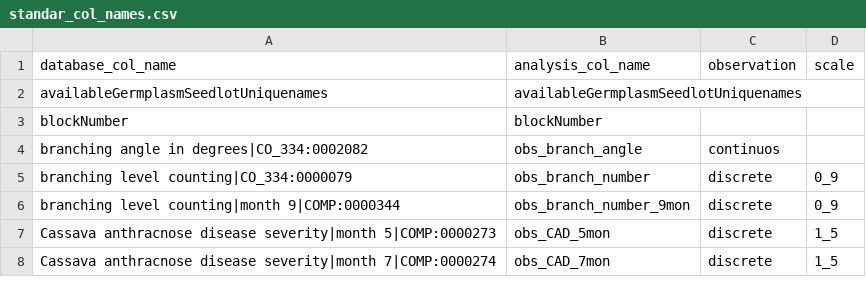
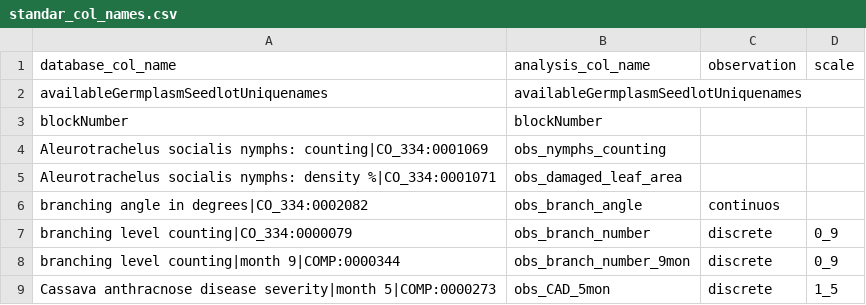
Before and after one commit to lfdelgadom/standar_col_names_CB, a CSV file: standar_col_names.csv, drawn as a sheet; only a part is shown; the shorter side is filled out with more unchanged rows; the diff names each change by its address in the sheet, - before the commit and + after, or states it on an @@ line.

Commit message:
white fly greenhouse variables added

```diff
--- a/standar_col_names.csv
+++ b/standar_col_names.csv
+row 4: Aleurotrachelus socialis nymphs: counting|CO_334:0001069 | obs_nymphs_counting
+row 5: Aleurotrachelus socialis nymphs: density %|CO_334:0001071 | obs_damaged_leaf_area
```
